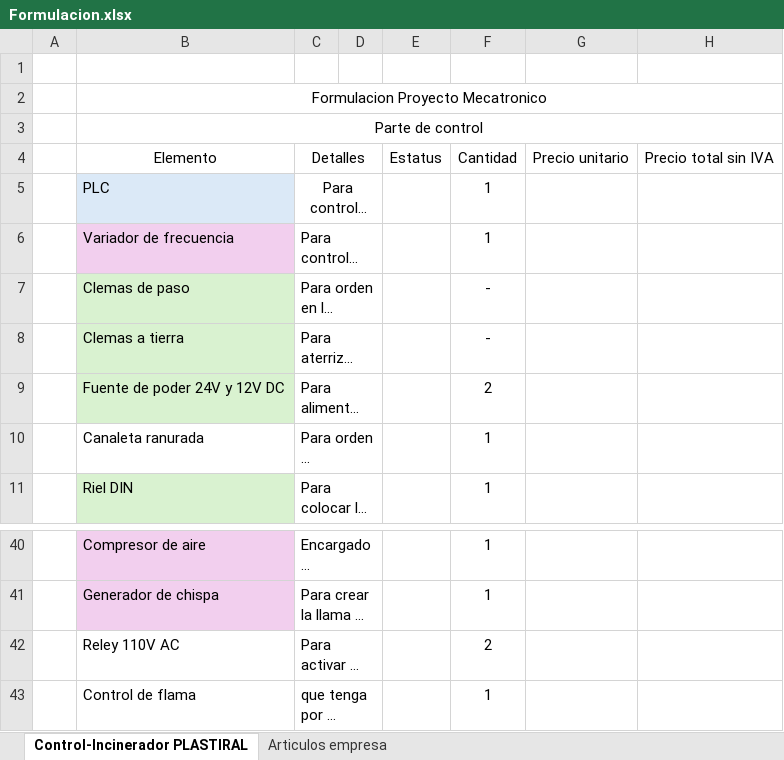
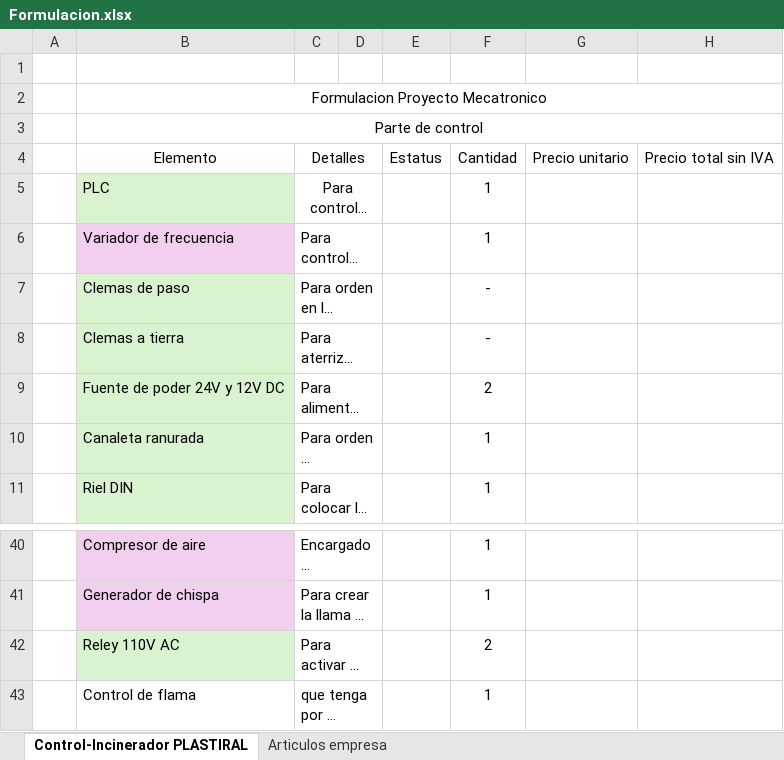
Before and after one commit to hector-ortega/Proyecto, an Excel workbook: Formulacion.xlsx, sheet Control-Incinerador PLASTIRAL, drawn as a sheet; only a part is shown, gaps mark what is left out; long unchanged cells end in …; values as stored, in another font and other column widths than the file's, no borders; the diff names each change by its address in the sheet, - before the commit and + after, or states it on an @@ line.

```diff
--- a/Formulacion.xlsx (sheet Control-Incinerador PLASTIRAL)
+++ b/Formulacion.xlsx (sheet Control-Incinerador PLASTIRAL)
-B5 fill: #DBE9F7
+B5 fill: #D9F2D0
-B10 fill: none
+B10 fill: #D9F2D0
-B42 fill: none
+B42 fill: #D9F2D0
```
Also changed, not shown: 22 other files.
